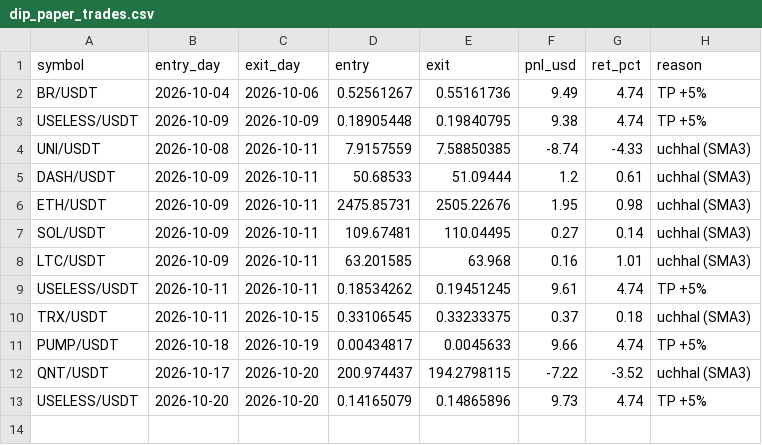
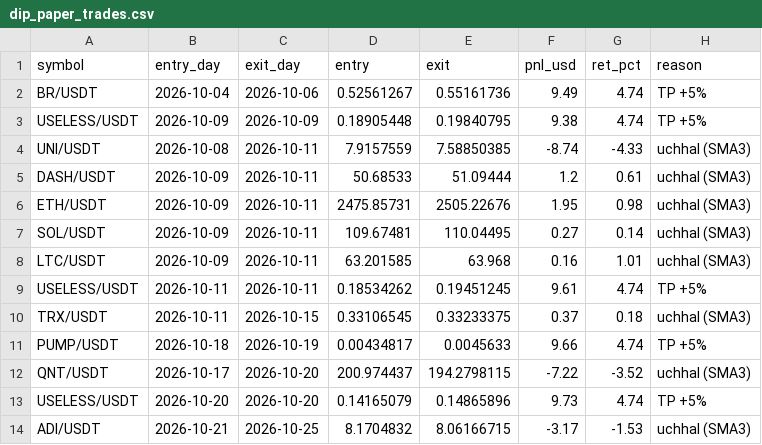
Before and after one commit to Asifali549/Asif-Ali, a CSV file: dip_paper_trades.csv, drawn as a sheet; the diff names each change by its address in the sheet, - before the commit and + after, or states it on an @@ line.

```diff
--- a/dip_paper_trades.csv
+++ b/dip_paper_trades.csv
+row 14: ADI/USDT | 2026-10-21 | 2026-10-25 | 8.1704832 | 8.06166715 | -3.17 | -1.53 | uchhal (SMA3)
```
Also changed, not shown: 1 other file.
